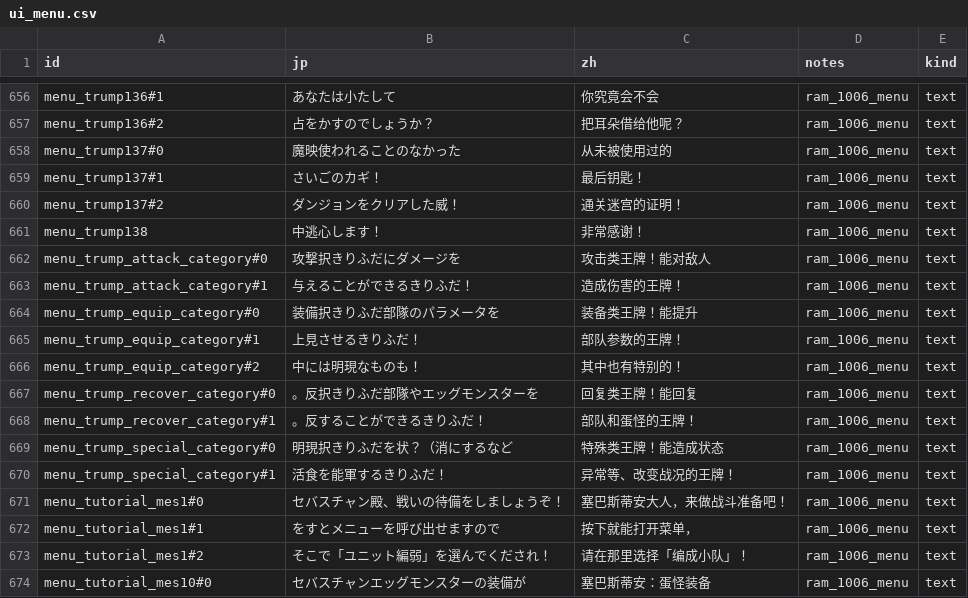
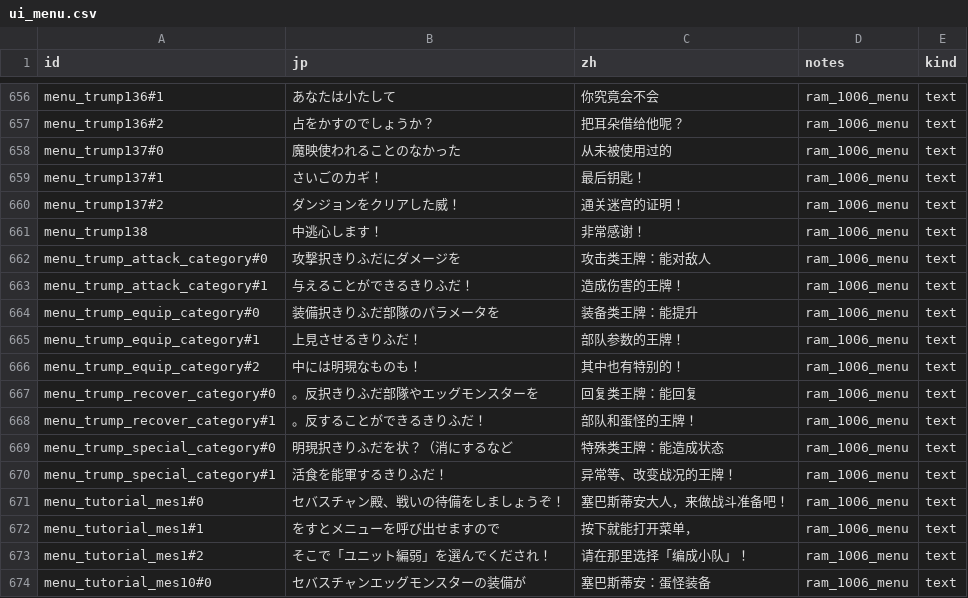
Before and after one commit to AveyondFly/hanjuku-hero4-translation, a CSV file: extracted/catalog/ui_menu.csv, drawn as a sheet; only a part is shown, gaps mark what is left out.

```diff
--- a/extracted/catalog/ui_menu.csv
+++ b/extracted/catalog/ui_menu.csv
@@ -661,10 +661,10 @@ menu_trump137#2,ダンジョンをクリアした威！,通关迷宫的证明！
 menu_trump138,中逃心します！,非常感谢！,ram_1006_menu,text
-menu_trump_attack_category#0,攻撃択きりふだにダメージを,攻击类王牌！能对敌人,ram_1006_menu,text
+menu_trump_attack_category#0,攻撃択きりふだにダメージを,攻击类王牌：能对敌人,ram_1006_menu,text
 menu_trump_attack_category#1,与えることができるきりふだ！,造成伤害的王牌！,ram_1006_menu,text
-menu_trump_equip_category#0,装備択きりふだ部隊のパラメータを,装备类王牌！能提升,ram_1006_menu,text
+menu_trump_equip_category#0,装備択きりふだ部隊のパラメータを,装备类王牌：能提升,ram_1006_menu,text
 menu_trump_equip_category#1,上見させるきりふだ！,部队参数的王牌！,ram_1006_menu,text
 menu_trump_equip_category#2,中には明現なものも！,其中也有特别的！,ram_1006_menu,text
-menu_trump_recover_category#0,。反択きりふだ部隊やエッグモンスターを,回复类王牌！能回复,ram_1006_menu,text
+menu_trump_recover_category#0,。反択きりふだ部隊やエッグモンスターを,回复类王牌：能回复,ram_1006_menu,text
 menu_trump_recover_category#1,。反することができるきりふだ！,部队和蛋怪的王牌！,ram_1006_menu,text
-menu_trump_special_category#0,明現択きりふだを状？（消にするなど,特殊类王牌！能造成状态,ram_1006_menu,text
+menu_trump_special_category#0,明現択きりふだを状？（消にするなど,特殊类王牌：能造成状态,ram_1006_menu,text
 menu_trump_special_category#1,活食を能軍するきりふだ！,异常等、改变战况的王牌！,ram_1006_menu,text
```
Also changed, not shown: extracted/zh_cmap.csv, 6 other files.
